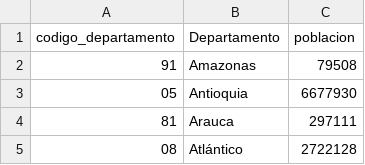
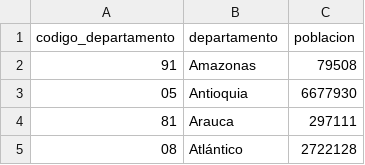
Before and after one commit to restreh/st0263-proyecto3-covid, a CSV file: data/rds/departamento_demografia.csv, drawn as a sheet; only a part is shown.

Commit message:
Usar columna en minúscula

```diff
--- a/data/rds/departamento_demografia.csv
+++ b/data/rds/departamento_demografia.csv
@@ -1,2 +1,2 @@
-codigo_departamento,Departamento,poblacion
+codigo_departamento,departamento,poblacion
 91,Amazonas,79508
```
